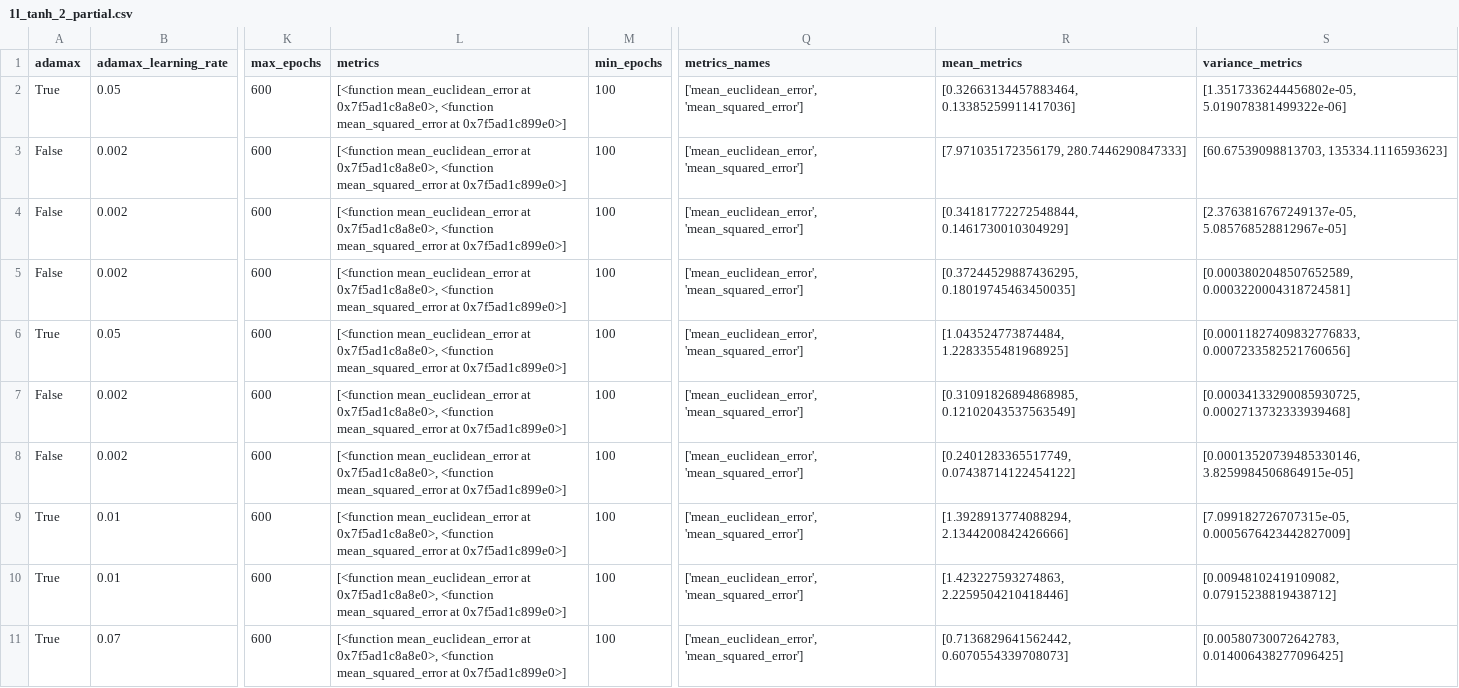
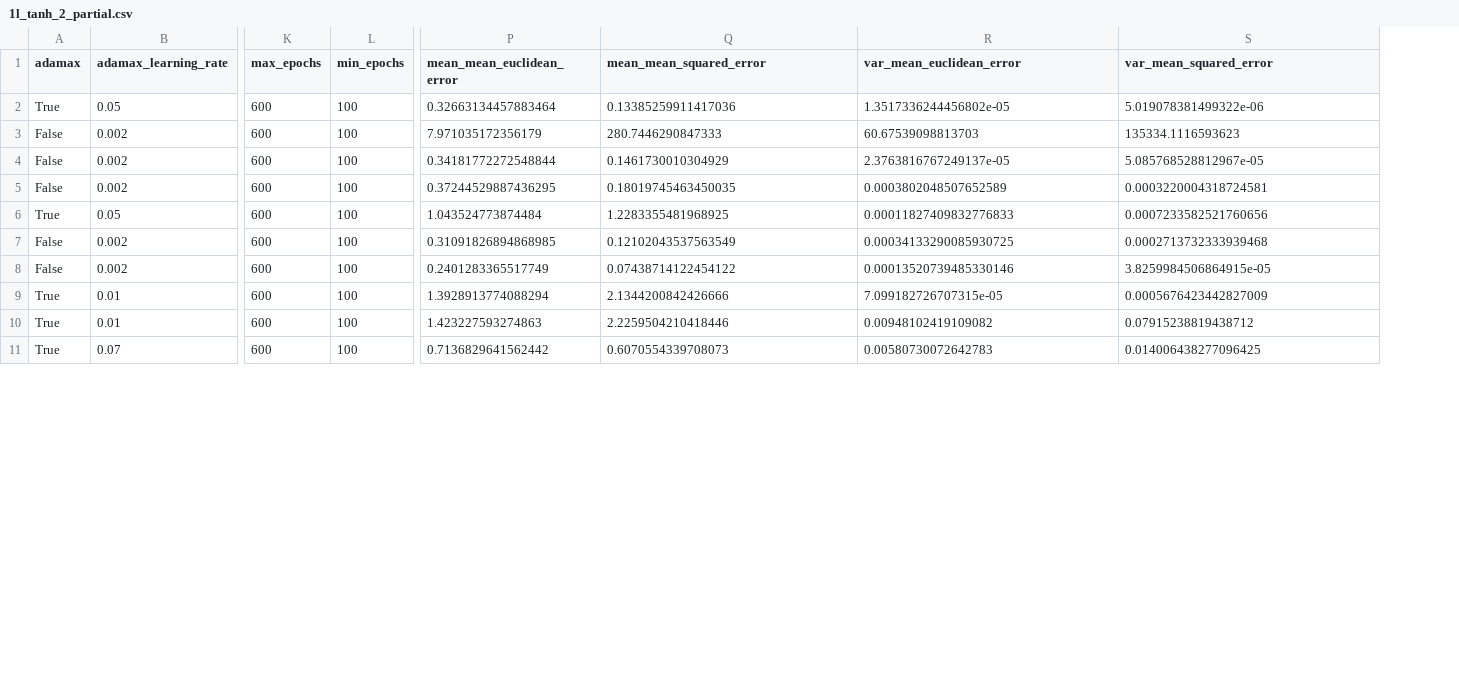
Before and after one commit to JacopoRaffi/ML_Proj_NN, a CSV file: data/gs_data/1l_tanh_2_partial.csv, drawn as a sheet; only a part is shown, gaps mark what is left out; removed rows and columns are numbered as before the commit, all else as after; the diff covers the shown part only; the diff names each change by its address in the sheet, - before the commit and + after, or states it on an @@ line.

```diff
--- a/data/gs_data/1l_tanh_2_partial.csv
+++ b/data/gs_data/1l_tanh_2_partial.csv
-column L (metrics), rows 2-11: all [<function mean_euclidean_error at 0x7f5ad1c8a8e0>, <function mean_squared_error at 0x7f5ad1c899e0>]
+column P (mean_mean_euclidean_error), rows 2-11: 0.32663134457883464 | 7.971035172356179 | 0.34181772272548844 | 0.37244529887436295 | 1.043524773874484 | 0.31091826894868985 | 0.2401283365517749 | 1.3928913774088294 | 1.423227593274863 | 0.7136829641562442
-Q1: metrics_names
+Q1: mean_mean_squared_error
-R1: mean_metrics
+R1: var_mean_euclidean_error
-S1: variance_metrics
+S1: var_mean_squared_error
-Q2 (mean_mean_squared_error): ['mean_euclidean_error', 'mean_squared_error']
+Q2 (mean_mean_squared_error): 0.13385259911417036
-R2 (var_mean_euclidean_error): [0.32663134457883464, 0.13385259911417036]
+R2 (var_mean_euclidean_error): 1.3517336244456802e-05
-S2 (var_mean_squared_error): [1.3517336244456802e-05, 5.019078381499322e-06]
+S2 (var_mean_squared_error): 5.019078381499322e-06
-Q3 (mean_mean_squared_error): ['mean_euclidean_error', 'mean_squared_error']
+Q3 (mean_mean_squared_error): 280.7446290847333
-R3 (var_mean_euclidean_error): [7.971035172356179, 280.7446290847333]
+R3 (var_mean_euclidean_error): 60.67539098813703
-S3 (var_mean_squared_error): [60.67539098813703, 135334.1116593623]
+S3 (var_mean_squared_error): 135334.1116593623
-Q4 (mean_mean_squared_error): ['mean_euclidean_error', 'mean_squared_error']
+Q4 (mean_mean_squared_error): 0.1461730010304929
-R4 (var_mean_euclidean_error): [0.34181772272548844, 0.1461730010304929]
+R4 (var_mean_euclidean_error): 2.3763816767249137e-05
-S4 (var_mean_squared_error): [2.3763816767249137e-05, 5.085768528812967e-05]
+S4 (var_mean_squared_error): 5.085768528812967e-05
-Q5 (mean_mean_squared_error): ['mean_euclidean_error', 'mean_squared_error']
+Q5 (mean_mean_squared_error): 0.18019745463450035
-R5 (var_mean_euclidean_error): [0.37244529887436295, 0.18019745463450035]
+R5 (var_mean_euclidean_error): 0.0003802048507652589
-S5 (var_mean_squared_error): [0.0003802048507652589, 0.0003220004318724581]
+S5 (var_mean_squared_error): 0.0003220004318724581
-Q6 (mean_mean_squared_error): ['mean_euclidean_error', 'mean_squared_error']
+Q6 (mean_mean_squared_error): 1.2283355481968925
-R6 (var_mean_euclidean_error): [1.043524773874484, 1.2283355481968925]
+R6 (var_mean_euclidean_error): 0.00011827409832776833
-S6 (var_mean_squared_error): [0.00011827409832776833, 0.0007233582521760656]
+S6 (var_mean_squared_error): 0.0007233582521760656
-Q7 (mean_mean_squared_error): ['mean_euclidean_error', 'mean_squared_error']
+Q7 (mean_mean_squared_error): 0.12102043537563549
-R7 (var_mean_euclidean_error): [0.31091826894868985, 0.12102043537563549]
+R7 (var_mean_euclidean_error): 0.00034133290085930725
-S7 (var_mean_squared_error): [0.00034133290085930725, 0.0002713732333939468]
+S7 (var_mean_squared_error): 0.0002713732333939468
-Q8 (mean_mean_squared_error): ['mean_euclidean_error', 'mean_squared_error']
+Q8 (mean_mean_squared_error): 0.07438714122454122
-R8 (var_mean_euclidean_error): [0.2401283365517749, 0.07438714122454122]
+R8 (var_mean_euclidean_error): 0.00013520739485330146
-S8 (var_mean_squared_error): [0.00013520739485330146, 3.8259984506864915e-05]
+S8 (var_mean_squared_error): 3.8259984506864915e-05
-Q9 (mean_mean_squared_error): ['mean_euclidean_error', 'mean_squared_error']
+Q9 (mean_mean_squared_error): 2.1344200842426666
-R9 (var_mean_euclidean_error): [1.3928913774088294, 2.1344200842426666]
+R9 (var_mean_euclidean_error): 7.099182726707315e-05
-S9 (var_mean_squared_error): [7.099182726707315e-05, 0.0005676423442827009]
+S9 (var_mean_squared_error): 0.0005676423442827009
-Q10 (mean_mean_squared_error): ['mean_euclidean_error', 'mean_squared_error']
+Q10 (mean_mean_squared_error): 2.2259504210418446
-R10 (var_mean_euclidean_error): [1.423227593274863, 2.2259504210418446]
+R10 (var_mean_euclidean_error): 0.00948102419109082
-S10 (var_mean_squared_error): [0.00948102419109082, 0.07915238819438712]
+S10 (var_mean_squared_error): 0.07915238819438712
-Q11 (mean_mean_squared_error): ['mean_euclidean_error', 'mean_squared_error']
+Q11 (mean_mean_squared_error): 0.6070554339708073
-R11 (var_mean_euclidean_error): [0.7136829641562442, 0.6070554339708073]
+R11 (var_mean_euclidean_error): 0.00580730072642783
-S11 (var_mean_squared_error): [0.00580730072642783, 0.014006438277096425]
+S11 (var_mean_squared_error): 0.014006438277096425
```
Also changed, not shown: 78 edited cells elsewhere in this file, 1 other file.
